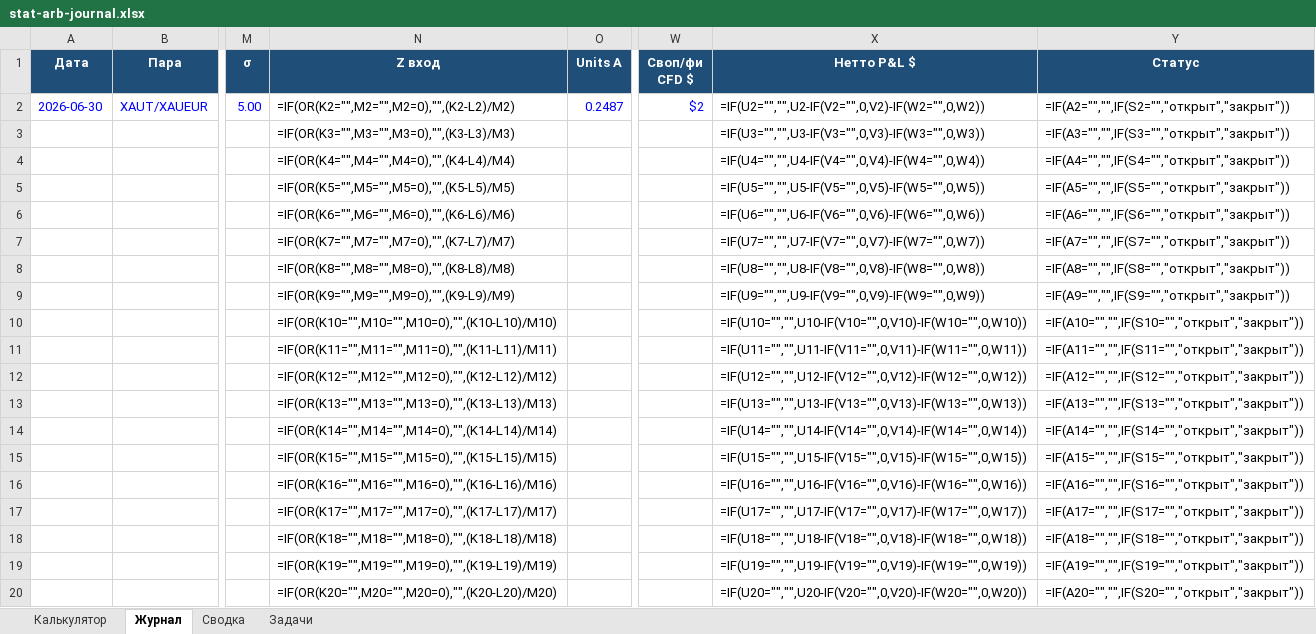
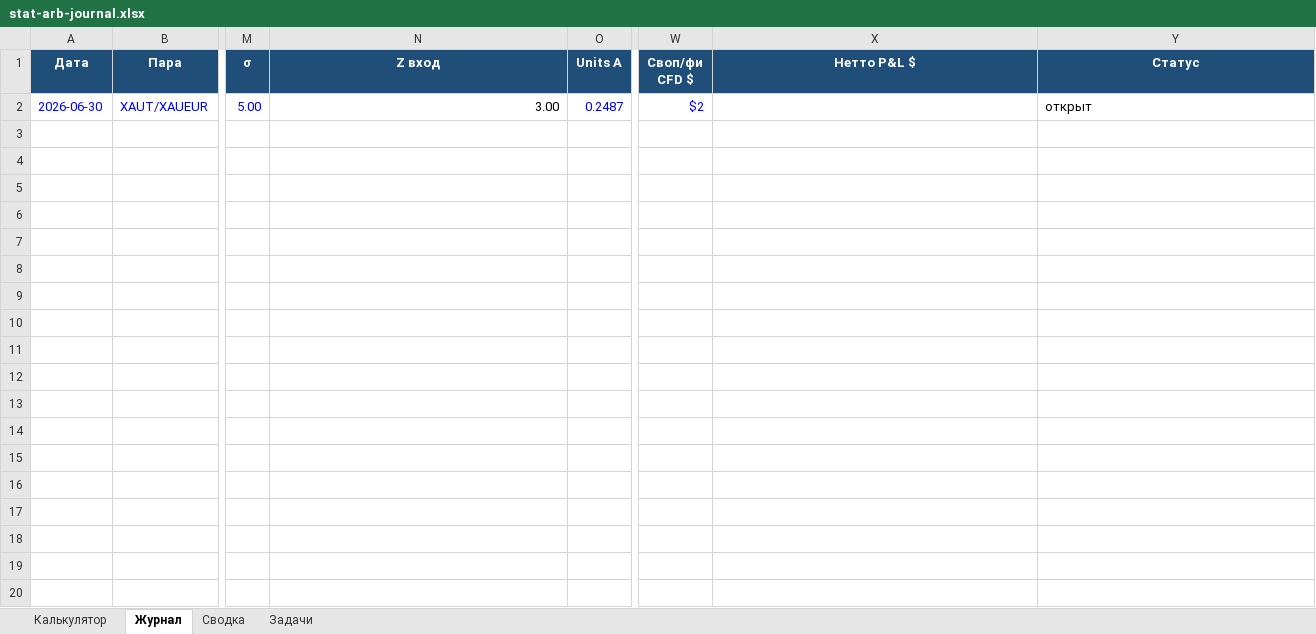
Before and after one commit to RomanBoreyko/R_proj, an Excel workbook: TRADING-SYSTEM/05-EXCEL/stat-arb-journal.xlsx, sheet Журнал, drawn as a sheet; only a part is shown, gaps mark what is left out; values as stored, in another font and other column widths than the file's, no borders; formulas without a stored value are shown as written; rows hold the shown columns only; the diff covers the shown part only; the diff names each change by its address in the sheet, - before the commit and + after, or states it on an @@ line.

Commit message:
journal: обновления stat-arb-journal.xlsx и statarb-zadachnik.docx

```diff
--- a/TRADING-SYSTEM/05-EXCEL/stat-arb-journal.xlsx (sheet Журнал)
+++ b/TRADING-SYSTEM/05-EXCEL/stat-arb-journal.xlsx (sheet Журнал)
-N2 (Z вход): =IF(OR(K2="",M2="",M2=0),"",(K2-L2)/M2)
+N2 (Z вход): 3.00
-X2 (Нетто P&L $): =IF(U2="","",U2-IF(V2="",0,V2)-IF(W2="",0,W2))
+X2 (Нетто P&L $): (empty)
-Y2 (Статус): =IF(A2="","",IF(S2="","открыт","закрыт"))
+Y2 (Статус): открыт
-row 3:  |  |  | =IF(OR(K3="",M3="",M3=0),"",(K3-L3)/M3) |  |  | =IF(U3="","",U3-IF(V3="",0,V3)-IF(W3="",0,W3)) | =IF(A3="","",IF(S3="","открыт","закрыт"))
-row 4:  |  |  | =IF(OR(K4="",M4="",M4=0),"",(K4-L4)/M4) |  |  | =IF(U4="","",U4-IF(V4="",0,V4)-IF(W4="",0,W4)) | =IF(A4="","",IF(S4="","открыт","закрыт"))
-row 5:  |  |  | =IF(OR(K5="",M5="",M5=0),"",(K5-L5)/M5) |  |  | =IF(U5="","",U5-IF(V5="",0,V5)-IF(W5="",0,W5)) | =IF(A5="","",IF(S5="","открыт","закрыт"))
-row 6:  |  |  | =IF(OR(K6="",M6="",M6=0),"",(K6-L6)/M6) |  |  | =IF(U6="","",U6-IF(V6="",0,V6)-IF(W6="",0,W6)) | =IF(A6="","",IF(S6="","открыт","закрыт"))
-row 7:  |  |  | =IF(OR(K7="",M7="",M7=0),"",(K7-L7)/M7) |  |  | =IF(U7="","",U7-IF(V7="",0,V7)-IF(W7="",0,W7)) | =IF(A7="","",IF(S7="","открыт","закрыт"))
-row 8:  |  |  | =IF(OR(K8="",M8="",M8=0),"",(K8-L8)/M8) |  |  | =IF(U8="","",U8-IF(V8="",0,V8)-IF(W8="",0,W8)) | =IF(A8="","",IF(S8="","открыт","закрыт"))
-row 9:  |  |  | =IF(OR(K9="",M9="",M9=0),"",(K9-L9)/M9) |  |  | =IF(U9="","",U9-IF(V9="",0,V9)-IF(W9="",0,W9)) | =IF(A9="","",IF(S9="","открыт","закрыт"))
-row 10:  |  |  | =IF(OR(K10="",M10="",M10=0),"",(K10-L10)/M10) |  |  | =IF(U10="","",U10-IF(V10="",0,V10)-IF(W10="",0,W10)) | =IF(A10="","",IF(S10="","открыт","закрыт"))
-row 11:  |  |  | =IF(OR(K11="",M11="",M11=0),"",(K11-L11)/M11) |  |  | =IF(U11="","",U11-IF(V11="",0,V11)-IF(W11="",0,W11)) | =IF(A11="","",IF(S11="","открыт","закрыт"))
-row 12:  |  |  | =IF(OR(K12="",M12="",M12=0),"",(K12-L12)/M12) |  |  | =IF(U12="","",U12-IF(V12="",0,V12)-IF(W12="",0,W12)) | =IF(A12="","",IF(S12="","открыт","закрыт"))
-row 13:  |  |  | =IF(OR(K13="",M13="",M13=0),"",(K13-L13)/M13) |  |  | =IF(U13="","",U13-IF(V13="",0,V13)-IF(W13="",0,W13)) | =IF(A13="","",IF(S13="","открыт","закрыт"))
-row 14:  |  |  | =IF(OR(K14="",M14="",M14=0),"",(K14-L14)/M14) |  |  | =IF(U14="","",U14-IF(V14="",0,V14)-IF(W14="",0,W14)) | =IF(A14="","",IF(S14="","открыт","закрыт"))
-row 15:  |  |  | =IF(OR(K15="",M15="",M15=0),"",(K15-L15)/M15) |  |  | =IF(U15="","",U15-IF(V15="",0,V15)-IF(W15="",0,W15)) | =IF(A15="","",IF(S15="","открыт","закрыт"))
-row 16:  |  |  | =IF(OR(K16="",M16="",M16=0),"",(K16-L16)/M16) |  |  | =IF(U16="","",U16-IF(V16="",0,V16)-IF(W16="",0,W16)) | =IF(A16="","",IF(S16="","открыт","закрыт"))
-row 17:  |  |  | =IF(OR(K17="",M17="",M17=0),"",(K17-L17)/M17) |  |  | =IF(U17="","",U17-IF(V17="",0,V17)-IF(W17="",0,W17)) | =IF(A17="","",IF(S17="","открыт","закрыт"))
-row 18:  |  |  | =IF(OR(K18="",M18="",M18=0),"",(K18-L18)/M18) |  |  | =IF(U18="","",U18-IF(V18="",0,V18)-IF(W18="",0,W18)) | =IF(A18="","",IF(S18="","открыт","закрыт"))
-row 19:  |  |  | =IF(OR(K19="",M19="",M19=0),"",(K19-L19)/M19) |  |  | =IF(U19="","",U19-IF(V19="",0,V19)-IF(W19="",0,W19)) | =IF(A19="","",IF(S19="","открыт","закрыт"))
-row 20:  |  |  | =IF(OR(K20="",M20="",M20=0),"",(K20-L20)/M20) |  |  | =IF(U20="","",U20-IF(V20="",0,V20)-IF(W20="",0,W20)) | =IF(A20="","",IF(S20="","открыт","закрыт"))
```
Also changed, not shown: 41 removed rows elsewhere in this sheet, sheet Задачи, sheet Сводка, sheet Калькулятор, hidden cells, 1 other file.
